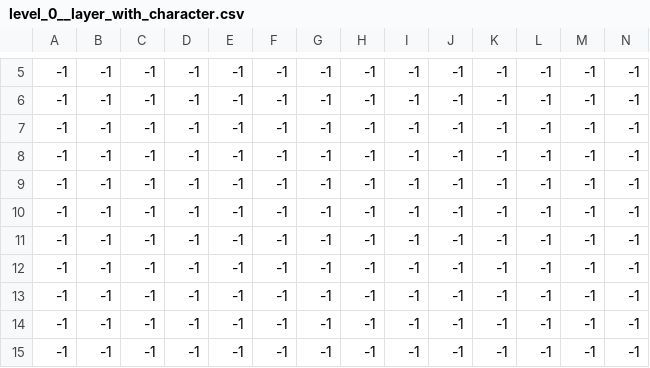
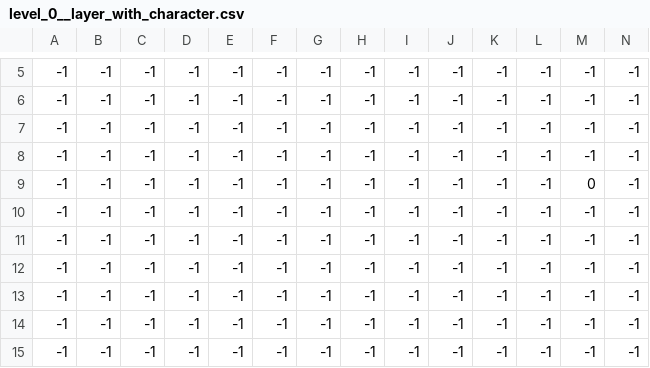
Before and after one commit to AyurDondokov/Game_on_python, a CSV file: levels_data/levels/0/level_0__layer_with_character.csv, drawn as a sheet; only a part is shown, gaps mark what is left out; removed rows and columns are numbered as before the commit, all else as after; rows hold the shown columns only; the diff names each change by its address in the sheet, - before the commit and + after, or states it on an @@ line.

```diff
--- a/levels_data/levels/0/level_0__layer_with_character.csv
+++ b/levels_data/levels/0/level_0__layer_with_character.csv
+row 9: -1 | -1 | -1 | -1 | -1 | -1 | -1 | -1 | -1 | -1 | -1 | -1 | 0 | -1
-row 10: -1 | -1 | -1 | -1 | -1 | -1 | -1 | -1 | -1 | -1 | -1 | -1 | -1 | -1
```
Also changed, not shown: 21 other files.
